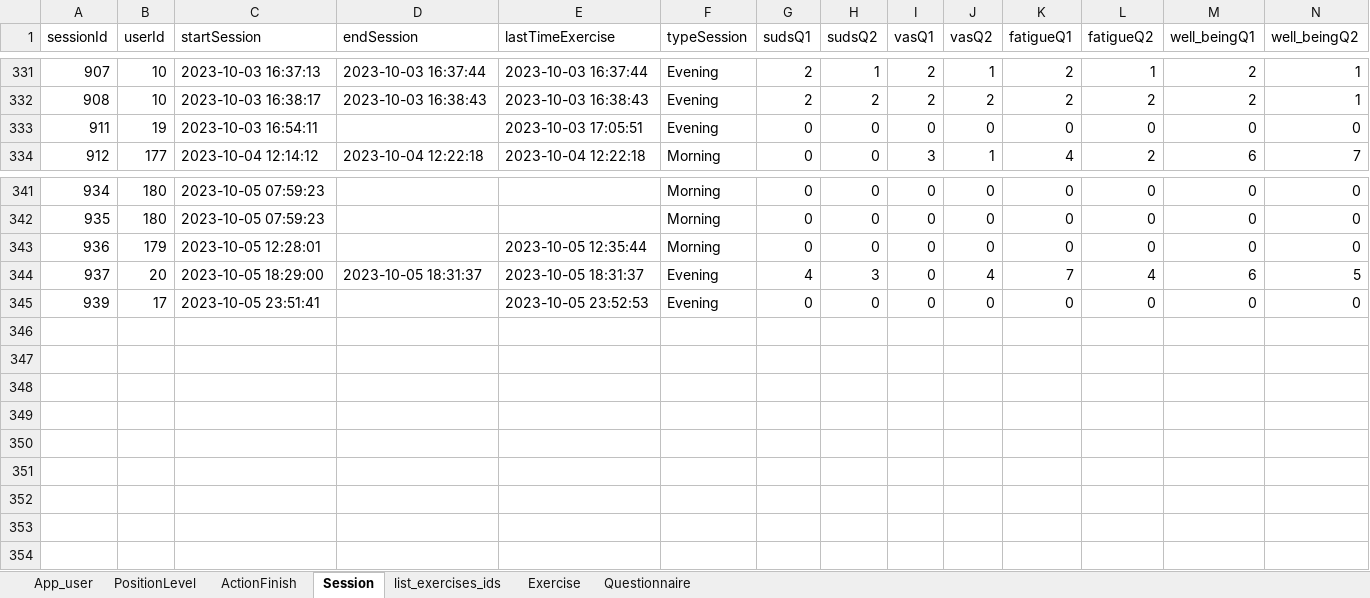
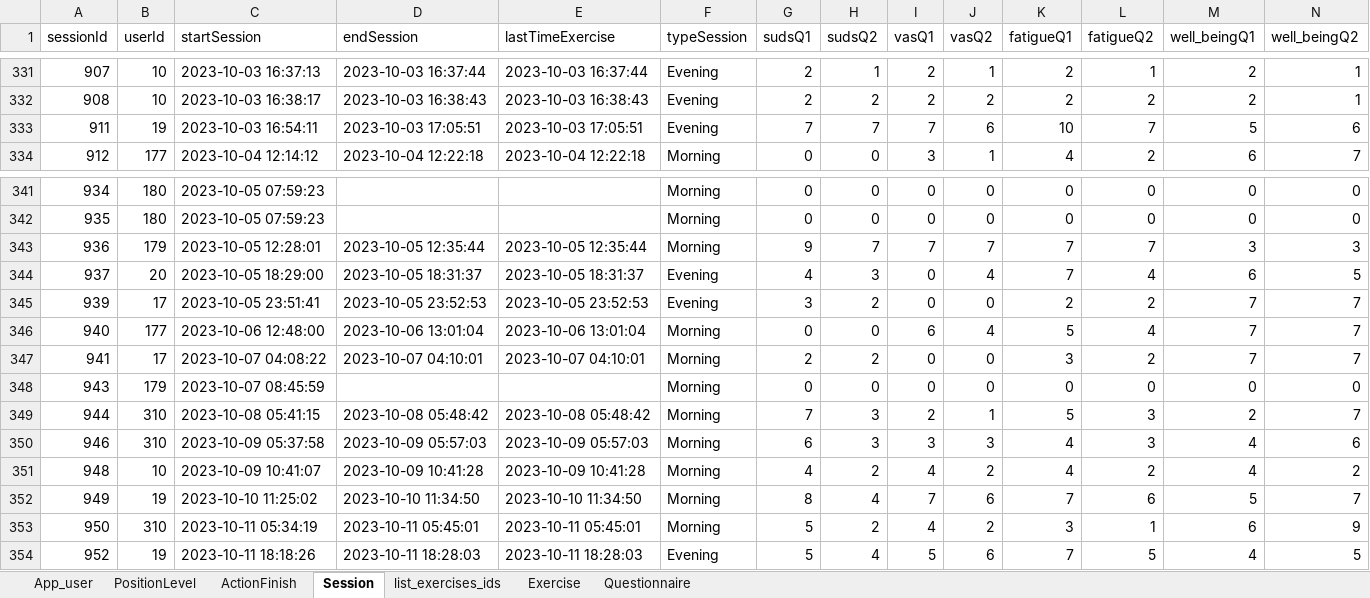
Before and after one commit to ozseadia/COBIMINDEX, an Excel workbook: Data/data.xlsx, sheet Session, drawn as a sheet; only a part is shown, gaps mark what is left out; values as stored, in another font and other column widths than the file's, no borders; the diff names each change by its address in the sheet, - before the commit and + after, or states it on an @@ line.

```diff
--- a/Data/data.xlsx (sheet Session)
+++ b/Data/data.xlsx (sheet Session)
-D333 (endSession): (empty)
+D333 (endSession): 2023-10-03 17:05:51
-G333 (sudsQ1): 0
+G333 (sudsQ1): 7
-H333 (sudsQ2): 0
+H333 (sudsQ2): 7
-I333 (vasQ1): 0
+I333 (vasQ1): 7
-J333 (vasQ2): 0
+J333 (vasQ2): 6
-K333 (fatigueQ1): 0
+K333 (fatigueQ1): 10
-L333 (fatigueQ2): 0
+L333 (fatigueQ2): 7
-M333 (well_beingQ1): 0
+M333 (well_beingQ1): 5
-N333 (well_beingQ2): 0
+N333 (well_beingQ2): 6
-D343 (endSession): (empty)
+D343 (endSession): 2023-10-05 12:35:44
-G343 (sudsQ1): 0
+G343 (sudsQ1): 9
-H343 (sudsQ2): 0
+H343 (sudsQ2): 7
-I343 (vasQ1): 0
+I343 (vasQ1): 7
-J343 (vasQ2): 0
+J343 (vasQ2): 7
-K343 (fatigueQ1): 0
+K343 (fatigueQ1): 7
-L343 (fatigueQ2): 0
+L343 (fatigueQ2): 7
-M343 (well_beingQ1): 0
+M343 (well_beingQ1): 3
-N343 (well_beingQ2): 0
+N343 (well_beingQ2): 3
-D345 (endSession): (empty)
+D345 (endSession): 2023-10-05 23:52:53
-G345 (sudsQ1): 0
+G345 (sudsQ1): 3
-H345 (sudsQ2): 0
+H345 (sudsQ2): 2
-K345 (fatigueQ1): 0
+K345 (fatigueQ1): 2
-L345 (fatigueQ2): 0
+L345 (fatigueQ2): 2
-M345 (well_beingQ1): 0
+M345 (well_beingQ1): 7
-N345 (well_beingQ2): 0
+N345 (well_beingQ2): 7
+row 346: 940 | 177 | 2023-10-06 12:48:00 | 2023-10-06 13:01:04 | 2023-10-06 13:01:04 | Morning | 0 | 0 | 6 | 4 | 5 | 4 | 7 | 7
+row 347: 941 | 17 | 2023-10-07 04:08:22 | 2023-10-07 04:10:01 | 2023-10-07 04:10:01 | Morning | 2 | 2 | 0 | 0 | 3 | 2 | 7 | 7
+row 348: 943 | 179 | 2023-10-07 08:45:59 |  |  | Morning | 0 | 0 | 0 | 0 | 0 | 0 | 0 | 0
+row 349: 944 | 310 | 2023-10-08 05:41:15 | 2023-10-08 05:48:42 | 2023-10-08 05:48:42 | Morning | 7 | 3 | 2 | 1 | 5 | 3 | 2 | 7
+row 350: 946 | 310 | 2023-10-09 05:37:58 | 2023-10-09 05:57:03 | 2023-10-09 05:57:03 | Morning | 6 | 3 | 3 | 3 | 4 | 3 | 4 | 6
+row 351: 948 | 10 | 2023-10-09 10:41:07 | 2023-10-09 10:41:28 | 2023-10-09 10:41:28 | Morning | 4 | 2 | 4 | 2 | 4 | 2 | 4 | 2
+row 352: 949 | 19 | 2023-10-10 11:25:02 | 2023-10-10 11:34:50 | 2023-10-10 11:34:50 | Morning | 8 | 4 | 7 | 6 | 7 | 6 | 5 | 7
+row 353: 950 | 310 | 2023-10-11 05:34:19 | 2023-10-11 05:45:01 | 2023-10-11 05:45:01 | Morning | 5 | 2 | 4 | 2 | 3 | 1 | 6 | 9
+row 354: 952 | 19 | 2023-10-11 18:18:26 | 2023-10-11 18:28:03 | 2023-10-11 18:28:03 | Evening | 5 | 4 | 5 | 6 | 7 | 5 | 4 | 5
```
Also changed, not shown: sheet Questionnaire, sheet ActionFinish, sheet Exercise, sheet list_exercises_ids, sheet PositionLevel, Data/acount and passwords.xlsx.
